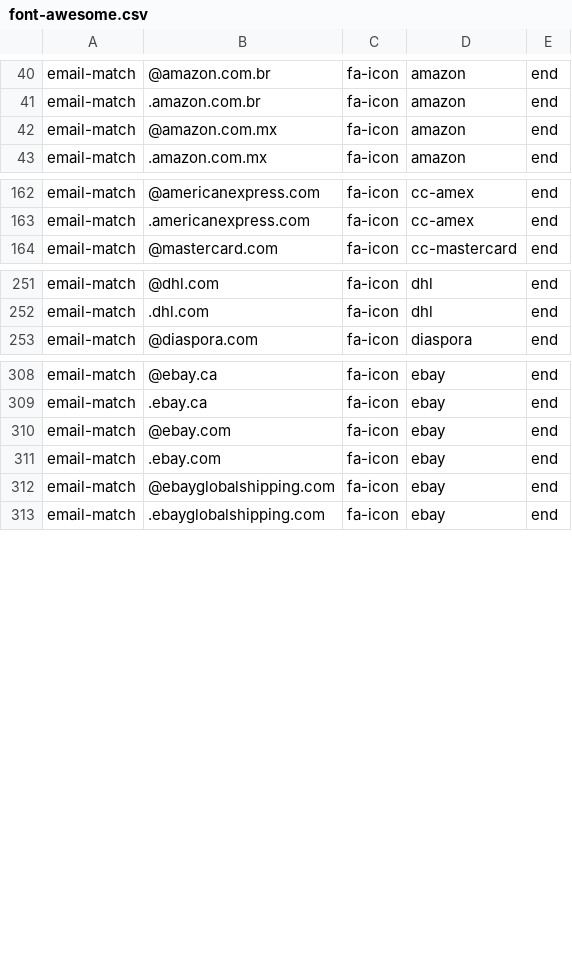
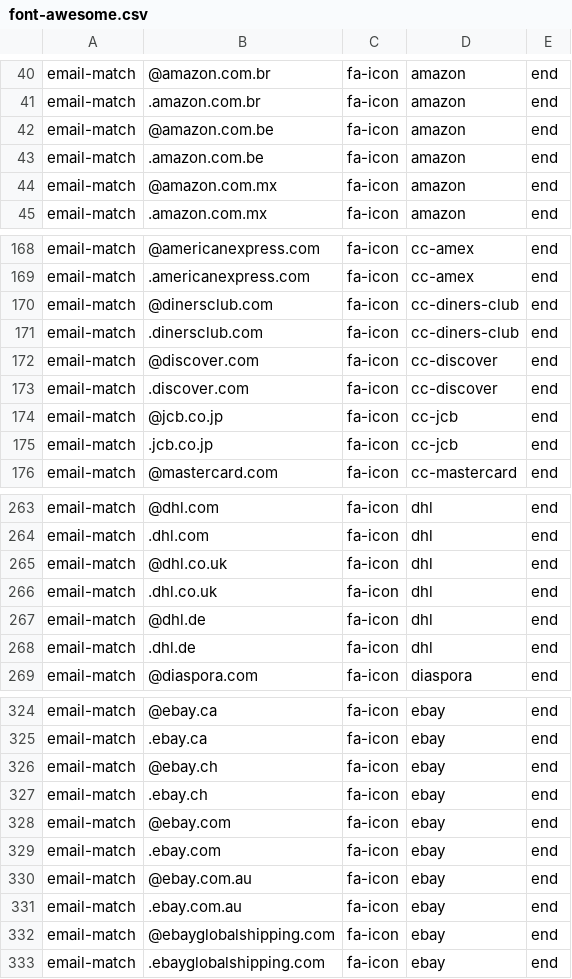
Before and after one commit to coliff/sender-brand-icon-avatars-for-email, a CSV file: font-awesome.csv, drawn as a sheet; only a part is shown, gaps mark what is left out; the diff covers the shown part only.

```diff
--- a/font-awesome.csv
+++ b/font-awesome.csv
@@ -41,2 +41,4 @@ email-match,@amazon.com.br,fa-icon,amazon,end
 email-match,.amazon.com.br,fa-icon,amazon,end
+email-match,@amazon.com.be,fa-icon,amazon,end
+email-match,.amazon.com.be,fa-icon,amazon,end
 email-match,@amazon.com.mx,fa-icon,amazon,end
@@ -163,2 +169,8 @@ email-match,@americanexpress.com,fa-icon,cc-amex,end
 email-match,.americanexpress.com,fa-icon,cc-amex,end
+email-match,@dinersclub.com,fa-icon,cc-diners-club,end
+email-match,.dinersclub.com,fa-icon,cc-diners-club,end
+email-match,@discover.com,fa-icon,cc-discover,end
+email-match,.discover.com,fa-icon,cc-discover,end
+email-match,@jcb.co.jp,fa-icon,cc-jcb,end
+email-match,.jcb.co.jp,fa-icon,cc-jcb,end
 email-match,@mastercard.com,fa-icon,cc-mastercard,end
@@ -252,2 +264,6 @@ email-match,@dhl.com,fa-icon,dhl,end
 email-match,.dhl.com,fa-icon,dhl,end
+email-match,@dhl.co.uk,fa-icon,dhl,end
+email-match,.dhl.co.uk,fa-icon,dhl,end
+email-match,@dhl.de,fa-icon,dhl,end
+email-match,.dhl.de,fa-icon,dhl,end
 email-match,@diaspora.com,fa-icon,diaspora,end
@@ -309,4 +325,8 @@ email-match,@ebay.ca,fa-icon,ebay,end
 email-match,.ebay.ca,fa-icon,ebay,end
+email-match,@ebay.ch,fa-icon,ebay,end
+email-match,.ebay.ch,fa-icon,ebay,end
 email-match,@ebay.com,fa-icon,ebay,end
 email-match,.ebay.com,fa-icon,ebay,end
+email-match,@ebay.com.au,fa-icon,ebay,end
+email-match,.ebay.com.au,fa-icon,ebay,end
 email-match,@ebayglobalshipping.com,fa-icon,ebay,end
```
Also changed, not shown: 20 added rows elsewhere in this file.
